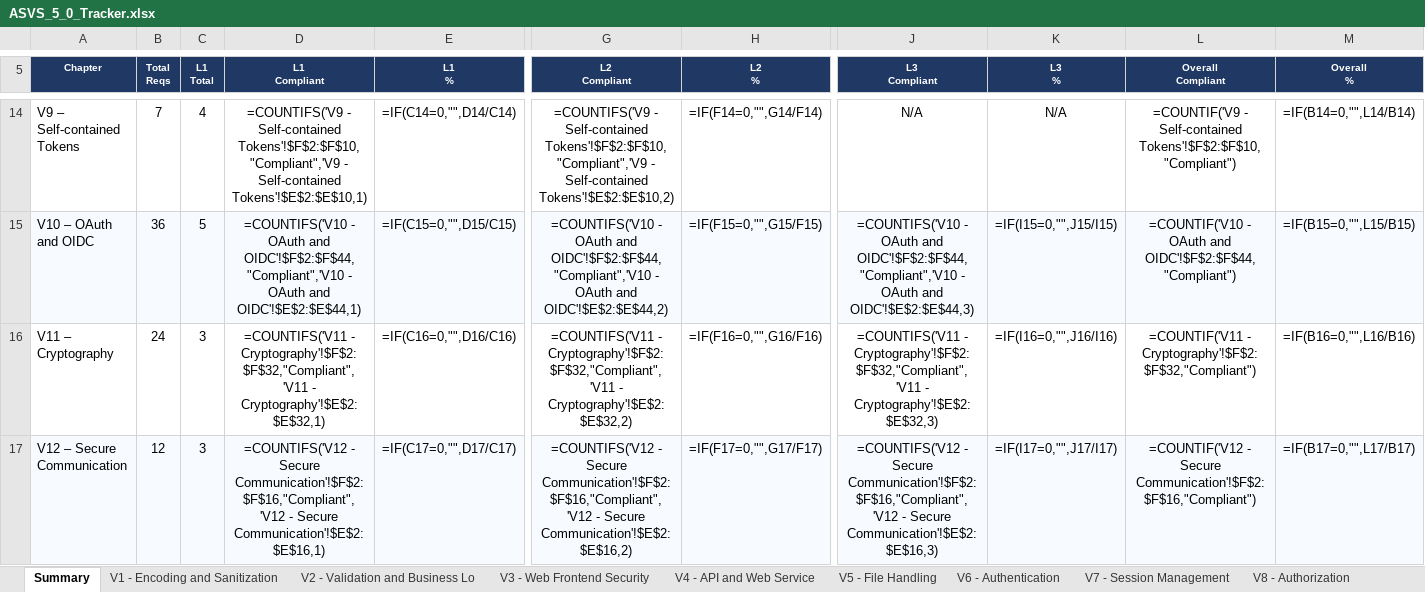
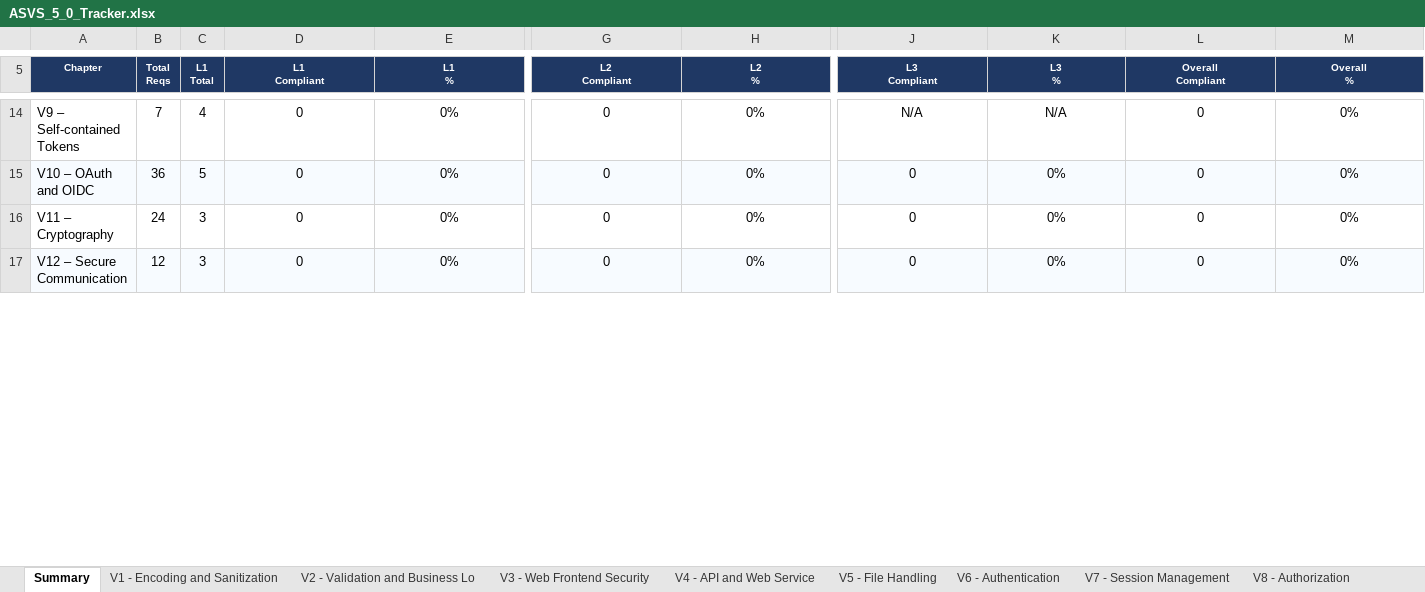
Before and after one commit to mei-desofs/desofs2026_wed_ffs_3, an Excel workbook: Deliverables/ASVS_5_0_Tracker.xlsx, sheet Summary, drawn as a sheet; only a part is shown, gaps mark what is left out; values as stored, in another font and other column widths than the file's, no borders; formulas without a stored value are shown as written; charts and pictures and conditional formats not drawn; the diff covers the shown part only; the diff names each change by its address in the sheet, - before the commit and + after, or states it on an @@ line.

```diff
--- a/Deliverables/ASVS_5_0_Tracker.xlsx (sheet Summary)
+++ b/Deliverables/ASVS_5_0_Tracker.xlsx (sheet Summary)
-D14 (L1 Compliant): =COUNTIFS('V9 - Self-contained Tokens'!$F$2:$F$10,"Compliant",'V9 - Self-contained Tokens'!$E$2:$E$10,1)
+D14 (L1 Compliant): 0
-E14 (L1 %): =IF(C14=0,"",D14/C14)
+E14 (L1 %): 0%
-G14 (L2 Compliant): =COUNTIFS('V9 - Self-contained Tokens'!$F$2:$F$10,"Compliant",'V9 - Self-contained Tokens'!$E$2:$E$10,2)
+G14 (L2 Compliant): 0
-H14 (L2 %): =IF(F14=0,"",G14/F14)
+H14 (L2 %): 0%
-L14 (Overall Compliant): =COUNTIF('V9 - Self-contained Tokens'!$F$2:$F$10,"Compliant")
+L14 (Overall Compliant): 0
-M14 (Overall %): =IF(B14=0,"",L14/B14)
+M14 (Overall %): 0%
-D15 (L1 Compliant): =COUNTIFS('V10 - OAuth and OIDC'!$F$2:$F$44,"Compliant",'V10 - OAuth and OIDC'!$E$2:$E$44,1)
+D15 (L1 Compliant): 0
-E15 (L1 %): =IF(C15=0,"",D15/C15)
+E15 (L1 %): 0%
-G15 (L2 Compliant): =COUNTIFS('V10 - OAuth and OIDC'!$F$2:$F$44,"Compliant",'V10 - OAuth and OIDC'!$E$2:$E$44,2)
+G15 (L2 Compliant): 0
-H15 (L2 %): =IF(F15=0,"",G15/F15)
+H15 (L2 %): 0%
-J15 (L3 Compliant): =COUNTIFS('V10 - OAuth and OIDC'!$F$2:$F$44,"Compliant",'V10 - OAuth and OIDC'!$E$2:$E$44,3)
+J15 (L3 Compliant): 0
-K15 (L3 %): =IF(I15=0,"",J15/I15)
+K15 (L3 %): 0%
-L15 (Overall Compliant): =COUNTIF('V10 - OAuth and OIDC'!$F$2:$F$44,"Compliant")
+L15 (Overall Compliant): 0
-M15 (Overall %): =IF(B15=0,"",L15/B15)
+M15 (Overall %): 0%
-D16 (L1 Compliant): =COUNTIFS('V11 - Cryptography'!$F$2:$F$32,"Compliant",'V11 - Cryptography'!$E$2:$E$32,1)
+D16 (L1 Compliant): 0
-E16 (L1 %): =IF(C16=0,"",D16/C16)
+E16 (L1 %): 0%
-G16 (L2 Compliant): =COUNTIFS('V11 - Cryptography'!$F$2:$F$32,"Compliant",'V11 - Cryptography'!$E$2:$E$32,2)
+G16 (L2 Compliant): 0
-H16 (L2 %): =IF(F16=0,"",G16/F16)
+H16 (L2 %): 0%
-J16 (L3 Compliant): =COUNTIFS('V11 - Cryptography'!$F$2:$F$32,"Compliant",'V11 - Cryptography'!$E$2:$E$32,3)
+J16 (L3 Compliant): 0
-K16 (L3 %): =IF(I16=0,"",J16/I16)
+K16 (L3 %): 0%
-L16 (Overall Compliant): =COUNTIF('V11 - Cryptography'!$F$2:$F$32,"Compliant")
+L16 (Overall Compliant): 0
-M16 (Overall %): =IF(B16=0,"",L16/B16)
+M16 (Overall %): 0%
-D17 (L1 Compliant): =COUNTIFS('V12 - Secure Communication'!$F$2:$F$16,"Compliant",'V12 - Secure Communication'!$E$2:$E$16,1)
+D17 (L1 Compliant): 0
-E17 (L1 %): =IF(C17=0,"",D17/C17)
+E17 (L1 %): 0%
-G17 (L2 Compliant): =COUNTIFS('V12 - Secure Communication'!$F$2:$F$16,"Compliant",'V12 - Secure Communication'!$E$2:$E$16,2)
+G17 (L2 Compliant): 0
-H17 (L2 %): =IF(F17=0,"",G17/F17)
+H17 (L2 %): 0%
-J17 (L3 Compliant): =COUNTIFS('V12 - Secure Communication'!$F$2:$F$16,"Compliant",'V12 - Secure Communication'!$E$2:$E$16,3)
+J17 (L3 Compliant): 0
-K17 (L3 %): =IF(I17=0,"",J17/I17)
+K17 (L3 %): 0%
-L17 (Overall Compliant): =COUNTIF('V12 - Secure Communication'!$F$2:$F$16,"Compliant")
+L17 (Overall Compliant): 0
-M17 (Overall %): =IF(B17=0,"",L17/B17)
+M17 (Overall %): 0%
```
Also changed, not shown: 112 edited cells elsewhere in this sheet, sheet V6 - Authentication, sheet V10 - OAuth and OIDC, sheet V11 - Cryptography, sheet V13 - Configuration, sheet V15 - Secure Coding and Archite, sheet V7 - Session Management, 6 more sheets, other sheet tabs, charts or pictures, 3 other files.
